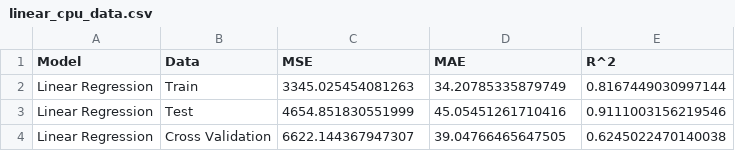
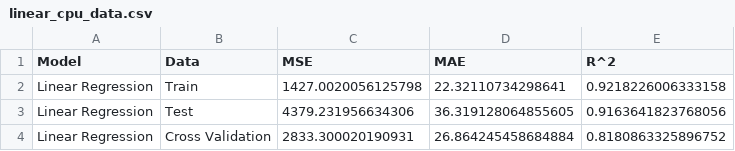
Before and after one commit to kimhonggyeong/python_basic_2, a CSV file: linear_cpu_data.csv, drawn as a sheet.

Commit message:
linear_cpu_data.csv

```diff
--- a/linear_cpu_data.csv
+++ b/linear_cpu_data.csv
@@ -1,4 +1,4 @@
 Model,Data,MSE,MAE,R^2
-Linear Regression,Train,3345.025454081263,34.20785335879749,0.8167449030997144
-Linear Regression,Test,4654.851830551999,45.05451261710416,0.9111003156219546
-Linear Regression,Cross Validation,6622.144367947307,39.04766465647505,0.6245022470140038
+Linear Regression,Train,1427.0020056125798,22.32110734298641,0.9218226006333158
+Linear Regression,Test,4379.231956634306,36.319128064855605,0.9163641823768056
+Linear Regression,Cross Validation,2833.300020190931,26.864245458684884,0.8180863325896752
```
